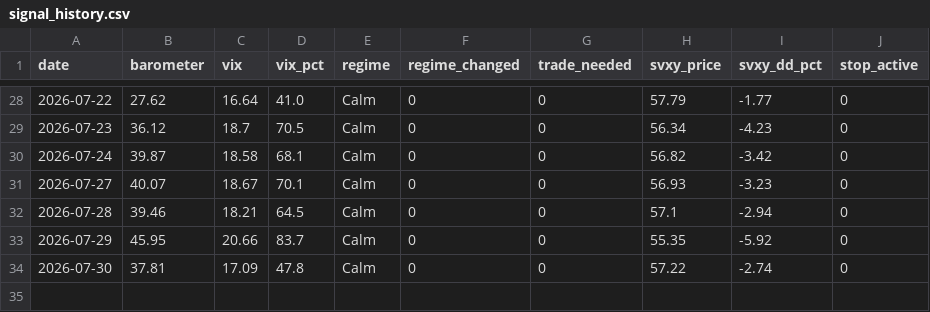
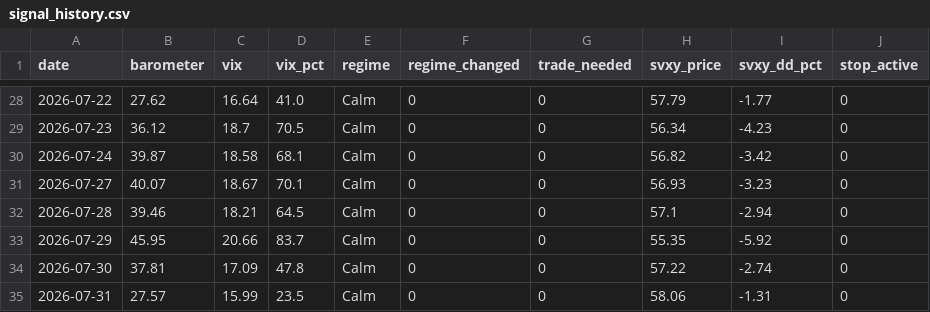
Before and after one commit to Jornvv/VTS-Dashboard, a CSV file: data/monitoring/signal_history.csv, drawn as a sheet; only a part is shown, gaps mark what is left out.

Commit message:
Signal + KPI update 2026-07-31 21:52 UTC

```diff
--- a/data/monitoring/signal_history.csv
+++ b/data/monitoring/signal_history.csv
@@ -34 +34,2 @@ date,barometer,vix,vix_pct,regime,regime_changed,trade_needed,svxy_price,svxy_dd
 2026-07-30,37.81,17.09,47.8,Calm,0,0,57.22,-2.74,0
+2026-07-31,27.57,15.99,23.5,Calm,0,0,58.06,-1.31,0
```
Also changed, not shown: 1 other file.
